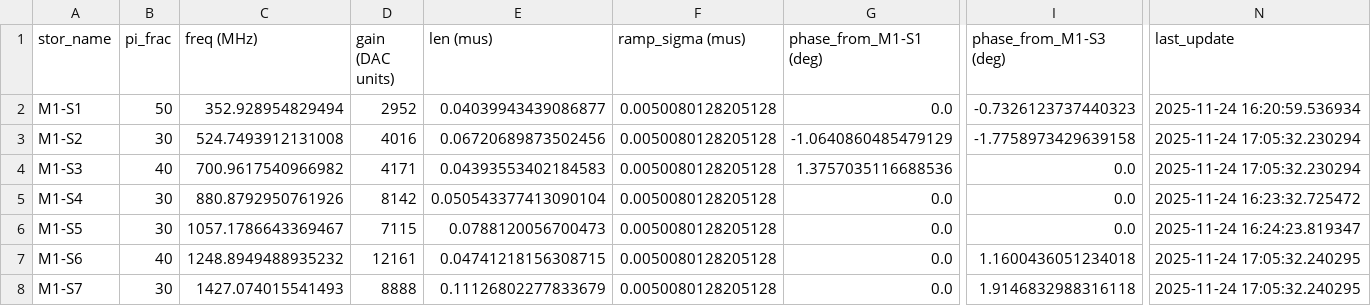
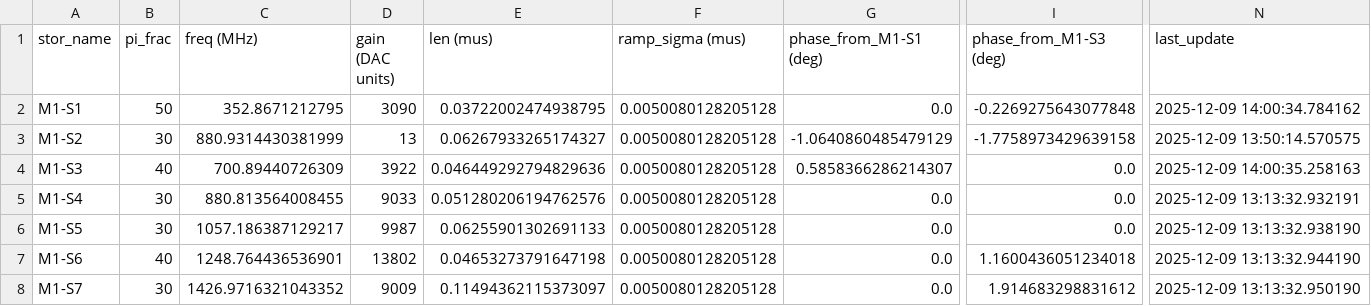
Before and after one commit to SchusterLab/multimode_expts, a CSV file: floquet_storage_swap_dataset.csv, drawn as a sheet; only a part is shown, gaps mark what is left out; the diff names each change by its address in the sheet, - before the commit and + after, or states it on an @@ line.

```diff
--- a/floquet_storage_swap_dataset.csv
+++ b/floquet_storage_swap_dataset.csv
-C2 (freq (MHz)): 352.928954829494
+C2 (freq (MHz)): 352.8671212795
-D2 (gain (DAC units)): 2952
+D2 (gain (DAC units)): 3090
-E2 (len (mus)): 0.04039943439086877
+E2 (len (mus)): 0.03722002474938795
-I2 (phase_from_M1-S3 (deg)): -0.7326123737440323
+I2 (phase_from_M1-S3 (deg)): -0.2269275643077848
-N2 (last_update): 2025-11-24 16:20:59.536934
+N2 (last_update): 2025-12-09 14:00:34.784162
-C3 (freq (MHz)): 524.7493912131008
+C3 (freq (MHz)): 880.9314430381999
-D3 (gain (DAC units)): 4016
+D3 (gain (DAC units)): 13
-E3 (len (mus)): 0.06720689873502456
+E3 (len (mus)): 0.06267933265174327
-N3 (last_update): 2025-11-24 17:05:32.230294
+N3 (last_update): 2025-12-09 13:50:14.570575
-C4 (freq (MHz)): 700.9617540966982
+C4 (freq (MHz)): 700.89440726309
-D4 (gain (DAC units)): 4171
+D4 (gain (DAC units)): 3922
-E4 (len (mus)): 0.04393553402184583
+E4 (len (mus)): 0.046449292794829636
-G4 (phase_from_M1-S1 (deg)): 1.3757035116688536
+G4 (phase_from_M1-S1 (deg)): 0.5858366286214307
-N4 (last_update): 2025-11-24 17:05:32.230294
+N4 (last_update): 2025-12-09 14:00:35.258163
-C5 (freq (MHz)): 880.8792950761926
+C5 (freq (MHz)): 880.813564008455
-D5 (gain (DAC units)): 8142
+D5 (gain (DAC units)): 9033
-E5 (len (mus)): 0.050543377413090104
+E5 (len (mus)): 0.051280206194762576
-N5 (last_update): 2025-11-24 16:23:32.725472
+N5 (last_update): 2025-12-09 13:13:32.932191
-C6 (freq (MHz)): 1057.1786643369467
+C6 (freq (MHz)): 1057.186387129217
-D6 (gain (DAC units)): 7115
+D6 (gain (DAC units)): 9987
-E6 (len (mus)): 0.0788120056700473
+E6 (len (mus)): 0.06255901302691133
-N6 (last_update): 2025-11-24 16:24:23.819347
+N6 (last_update): 2025-12-09 13:13:32.938190
-C7 (freq (MHz)): 1248.8949488935232
+C7 (freq (MHz)): 1248.764436536901
-D7 (gain (DAC units)): 12161
+D7 (gain (DAC units)): 13802
-E7 (len (mus)): 0.04741218156308715
+E7 (len (mus)): 0.04653273791647198
-N7 (last_update): 2025-11-24 17:05:32.240295
+N7 (last_update): 2025-12-09 13:13:32.944190
-C8 (freq (MHz)): 1427.074015541493
+C8 (freq (MHz)): 1426.9716321043352
-D8 (gain (DAC units)): 8888
+D8 (gain (DAC units)): 9009
-E8 (len (mus)): 0.11126802277833679
+E8 (len (mus)): 0.11494362115373097
-I8 (phase_from_M1-S3 (deg)): 1.9146832988316118
+I8 (phase_from_M1-S3 (deg)): 1.914683298831612
-N8 (last_update): 2025-11-24 17:05:32.240295
+N8 (last_update): 2025-12-09 13:13:32.950190
```
Also changed, not shown: analysis_notebooks/bosonic/man1_storage_swap_dataset_copy.csv, floquet_storage_swap_dataset_copy.csv, 6 other files.
